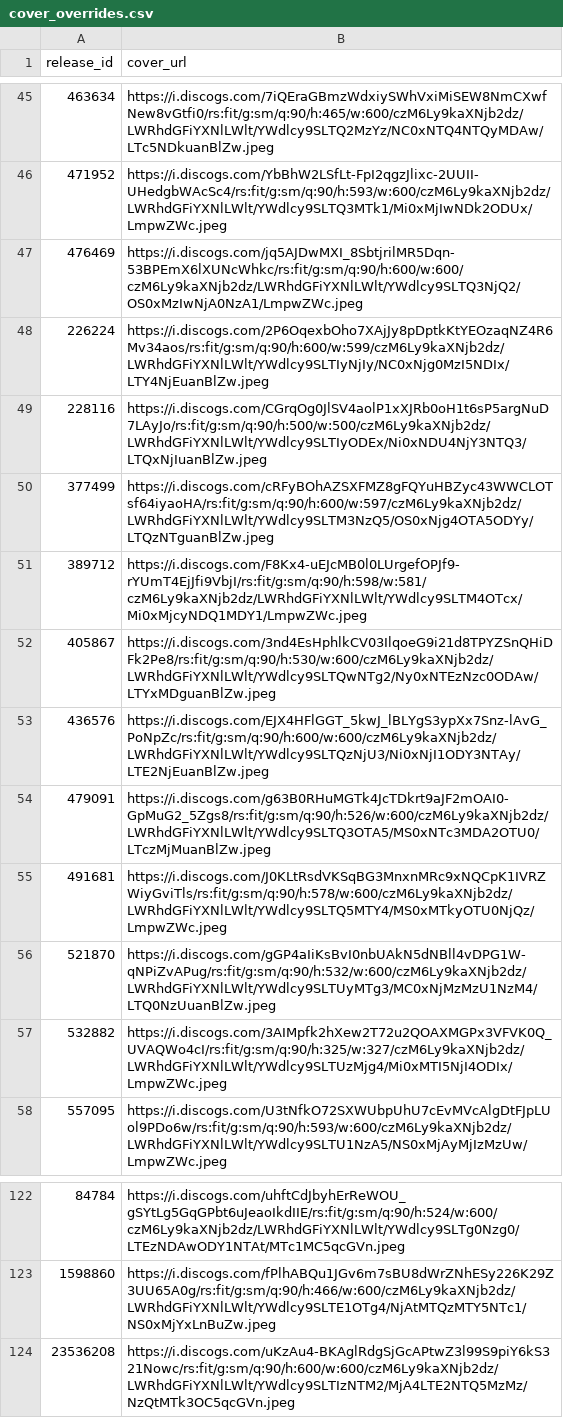
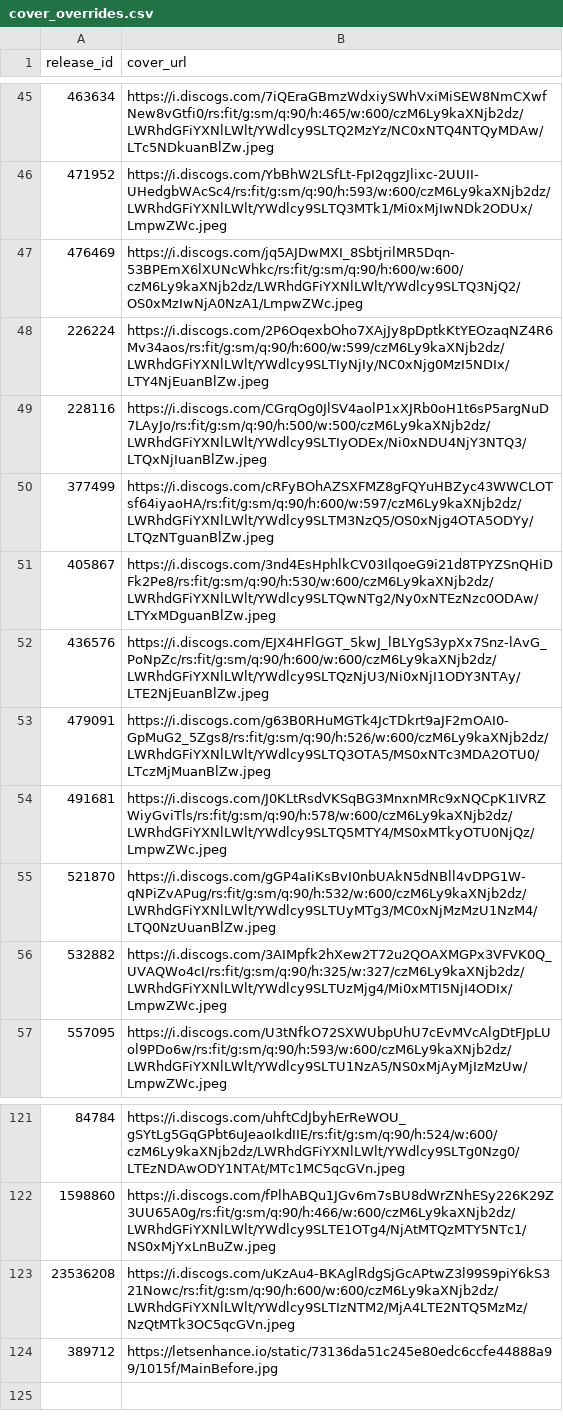
Before and after one commit to DHancock80/music-search-app, a CSV file: cover_overrides.csv, drawn as a sheet; only a part is shown, gaps mark what is left out; removed rows and columns are numbered as before the commit, all else as after; the diff names each change by its address in the sheet, - before the commit and + after, or states it on an @@ line.

Commit message:
Manual update cover_overrides.csv (2025-05-10T11:54:39.889539 UTC)

```diff
--- a/cover_overrides.csv
+++ b/cover_overrides.csv
-row 51: 389712 | https://i.discogs.com/F8Kx4-uEJcMB0l0LUrgefOPJf9-rYUmT4EjJfi9VbjI/rs:fit/g:sm/q:90/h:598/w:581/czM6Ly9kaXNjb2dz/LWRhdGFiYXNlLWlt/YWdlcy9SLTM4OTcx/Mi0xMjcyNDQ1MDY1/LmpwZWc.jpeg
+row 124: 389712 | https://letsenhance.io/static/73136da51c245e80edc6ccfe44888a99/1015f/MainBefore.jpg
```
